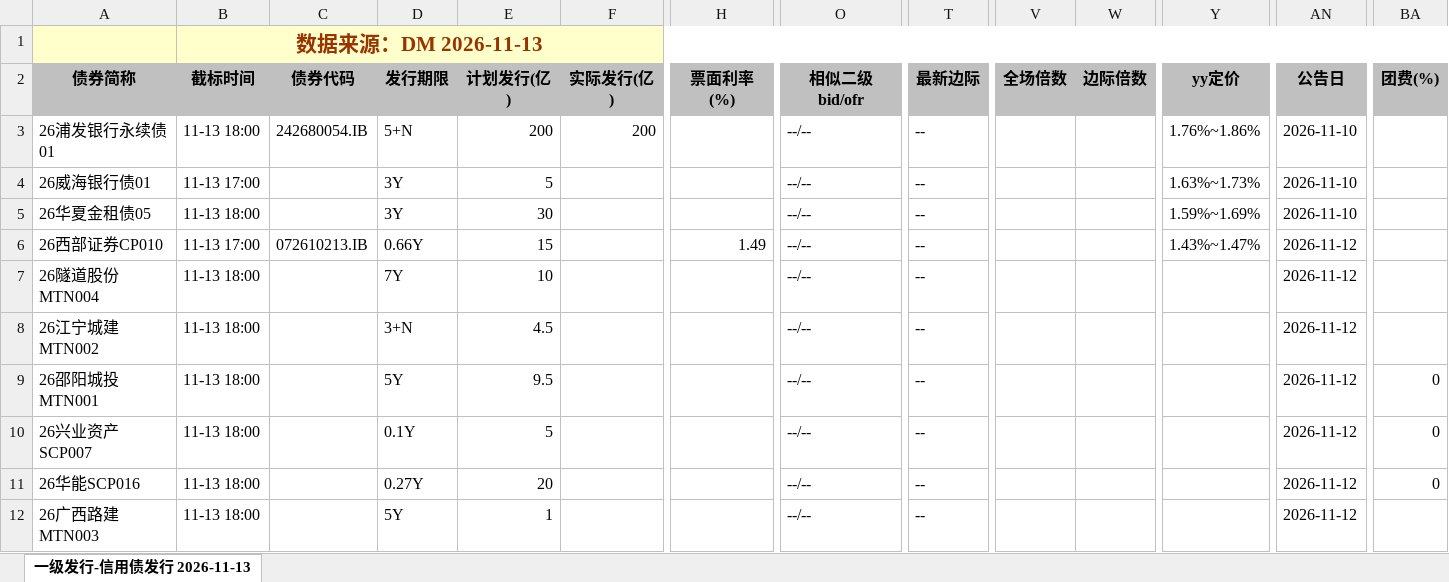
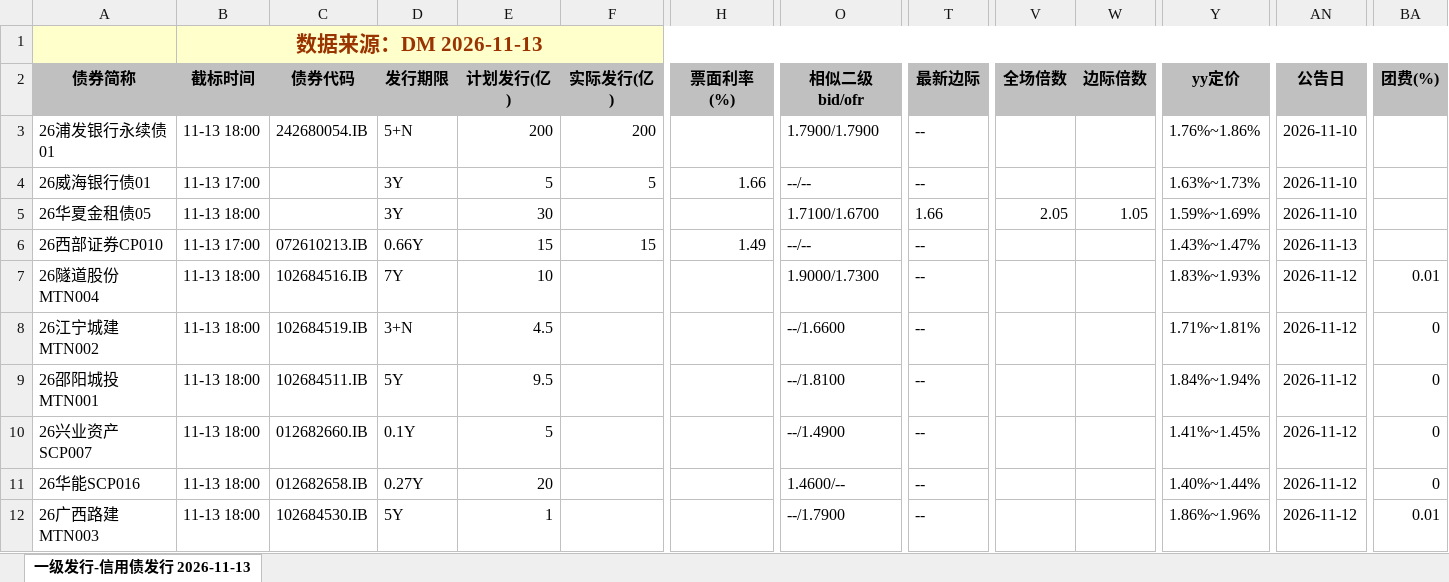
Before and after one commit to geomouse/innodealing-bond-export, an Excel workbook: data/credit_bond_all_2026-11-13.xlsx, sheet 一级发行-信用债发行 2026-11-13, drawn as a sheet; only a part is shown, gaps mark what is left out; values as stored, in another font and other column widths than the file's, no borders; charts and pictures not drawn; the diff covers the shown part only; the diff names each change by its address in the sheet, - before the commit and + after, or states it on an @@ line.

```diff
--- a/data/credit_bond_all_2026-11-13.xlsx (sheet 一级发行-信用债发行 2026-11-13)
+++ b/data/credit_bond_all_2026-11-13.xlsx (sheet 一级发行-信用债发行 2026-11-13)
-O3 (相似二级bid/ofr): --/--
+O3 (相似二级bid/ofr): 1.7900/1.7900
-F4 (实际发行(亿)): (empty)
+F4 (实际发行(亿)): 5
-H4 (票面利率(%)): (empty)
+H4 (票面利率(%)): 1.66
-O5 (相似二级bid/ofr): --/--
+O5 (相似二级bid/ofr): 1.7100/1.6700
-T5 (最新边际): --
+T5 (最新边际): 1.66
-V5 (全场倍数): (empty)
+V5 (全场倍数): 2.05
-W5 (边际倍数): (empty)
+W5 (边际倍数): 1.05
-F6 (实际发行(亿)): (empty)
+F6 (实际发行(亿)): 15
-AN6 (公告日): 2026-11-12
+AN6 (公告日): 2026-11-13
-C7 (债券代码): (empty)
+C7 (债券代码): 102684516.IB
-O7 (相似二级bid/ofr): --/--
+O7 (相似二级bid/ofr): 1.9000/1.7300
-Y7 (yy定价): (empty)
+Y7 (yy定价): 1.83%~1.93%
-BA7 (团费(%)): (empty)
+BA7 (团费(%)): 0.01
-C8 (债券代码): (empty)
+C8 (债券代码): 102684519.IB
-O8 (相似二级bid/ofr): --/--
+O8 (相似二级bid/ofr): --/1.6600
-Y8 (yy定价): (empty)
+Y8 (yy定价): 1.71%~1.81%
-BA8 (团费(%)): (empty)
+BA8 (团费(%)): 0
-C9 (债券代码): (empty)
+C9 (债券代码): 102684511.IB
-O9 (相似二级bid/ofr): --/--
+O9 (相似二级bid/ofr): --/1.8100
-Y9 (yy定价): (empty)
+Y9 (yy定价): 1.84%~1.94%
-C10 (债券代码): (empty)
+C10 (债券代码): 012682660.IB
-O10 (相似二级bid/ofr): --/--
+O10 (相似二级bid/ofr): --/1.4900
-Y10 (yy定价): (empty)
+Y10 (yy定价): 1.41%~1.45%
-C11 (债券代码): (empty)
+C11 (债券代码): 012682658.IB
-O11 (相似二级bid/ofr): --/--
+O11 (相似二级bid/ofr): 1.4600/--
-Y11 (yy定价): (empty)
+Y11 (yy定价): 1.40%~1.44%
-C12 (债券代码): (empty)
+C12 (债券代码): 102684530.IB
-O12 (相似二级bid/ofr): --/--
+O12 (相似二级bid/ofr): --/1.7900
-Y12 (yy定价): (empty)
+Y12 (yy定价): 1.86%~1.96%
-BA12 (团费(%)): (empty)
+BA12 (团费(%)): 0.01
```
Also changed, not shown: 5 added rows and 105 edited cells elsewhere in this sheet, data/credit_bond_2026-11-12.xlsx, data/credit_bond_all_2026-11-10.xlsx, 11 other files.
